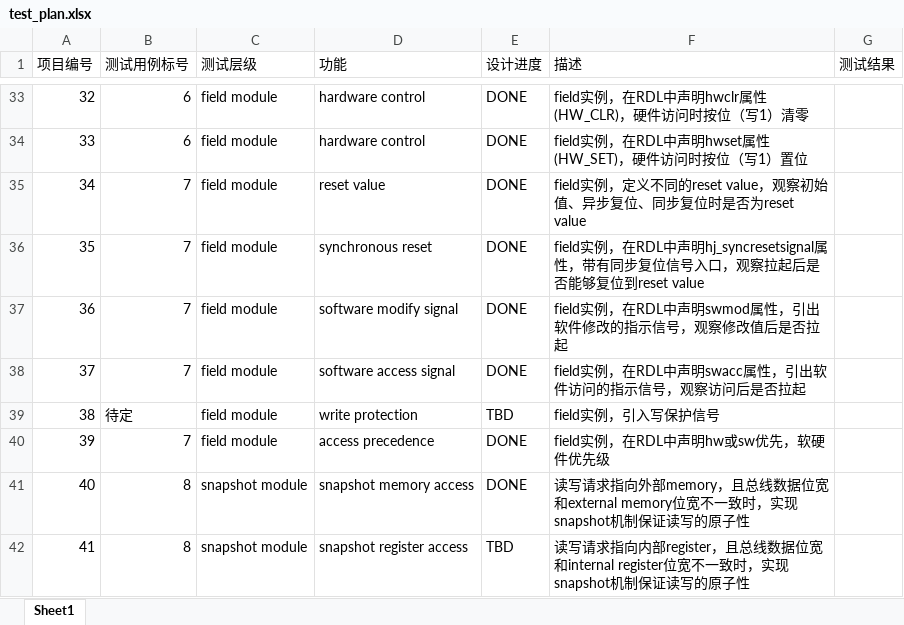
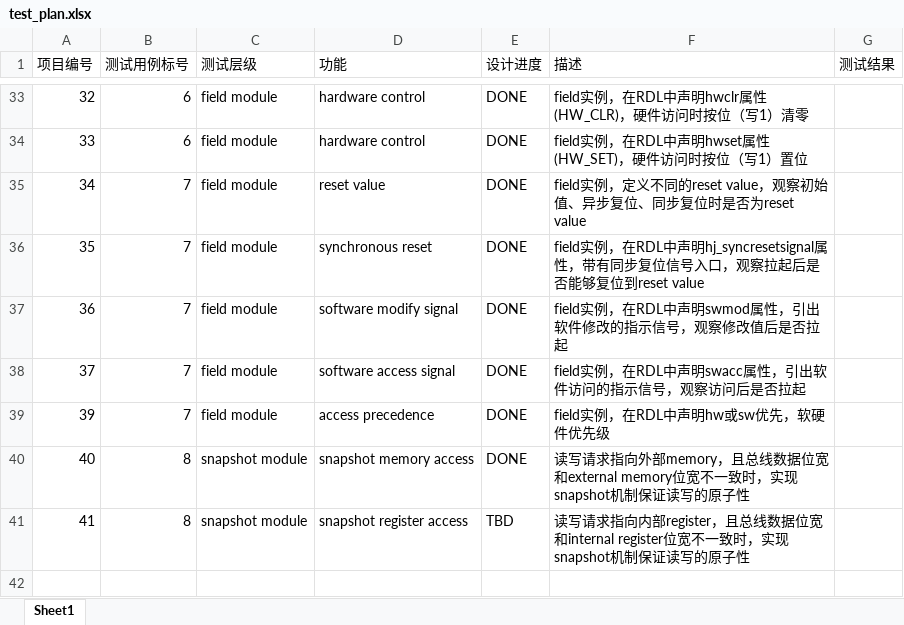
Before and after one commit to howsayhao/hj_reg_auto, an Excel workbook: docs/test_plan.xlsx, sheet Sheet1, drawn as a sheet; only a part is shown, gaps mark what is left out; values as stored, in another font and other column widths than the file's, no borders; the diff names each change by its address in the sheet, - before the commit and + after, or states it on an @@ line.

Commit message:
Update test cases

```diff
--- a/docs/test_plan.xlsx (sheet Sheet1)
+++ b/docs/test_plan.xlsx (sheet Sheet1)
-row 39: 38 | 待定 | field module | write protection | TBD | field实例，引入写保护信号
```
Also changed, not shown: 15 other files.
